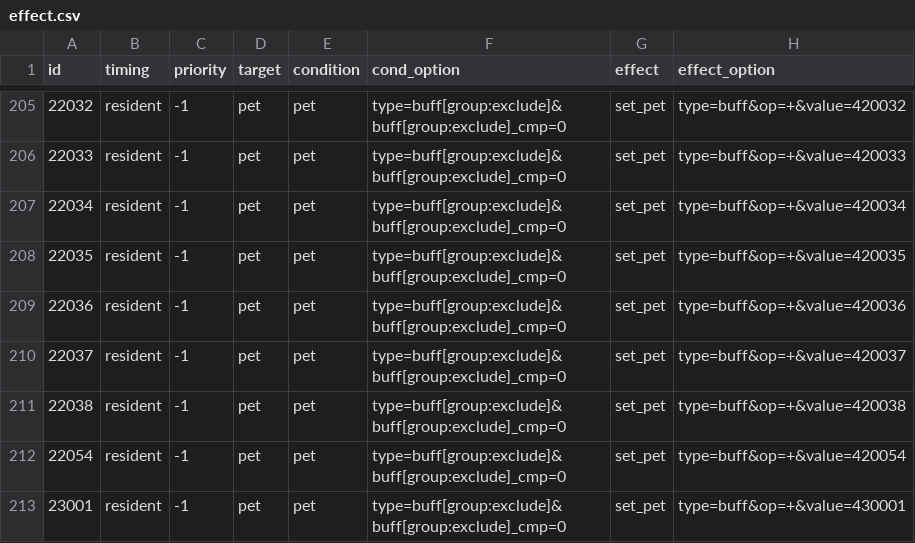
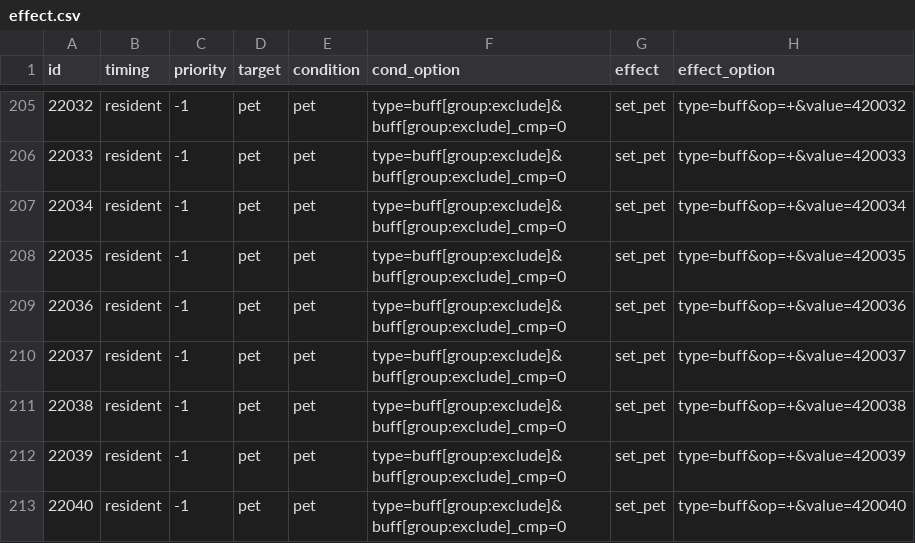
Before and after one commit to Brady29655751/Seer2-Restart-Lite, a CSV file: Assets/Resources/Data/Items/effect.csv, drawn as a sheet; only a part is shown, gaps mark what is left out; the shorter side is filled out with more unchanged rows; the diff covers the shown part only.

```diff
--- a/Assets/Resources/Data/Items/effect.csv
+++ b/Assets/Resources/Data/Items/effect.csv
@@ -211 +211,3 @@ id,timing,priority,target,condition,cond_option,effect,effect_option
 22038,resident,-1,pet,pet,type=buff[group:exclude]&buff[group:exclude]_cmp=0,set_pet,type=buff&op=+&value=420038
+22039,resident,-1,pet,pet,type=buff[group:exclude]&buff[group:exclude]_cmp=0,set_pet,type=buff&op=+&value=420039
+22040,resident,-1,pet,pet,type=buff[group:exclude]&buff[group:exclude]_cmp=0,set_pet,type=buff&op=+&value=420040
```
Also changed, not shown: 7 added rows elsewhere in this file, Assets/Resources/Data/Buffs/info.csv, Assets/Resources/Data/Items/info.csv, 47 other files.
